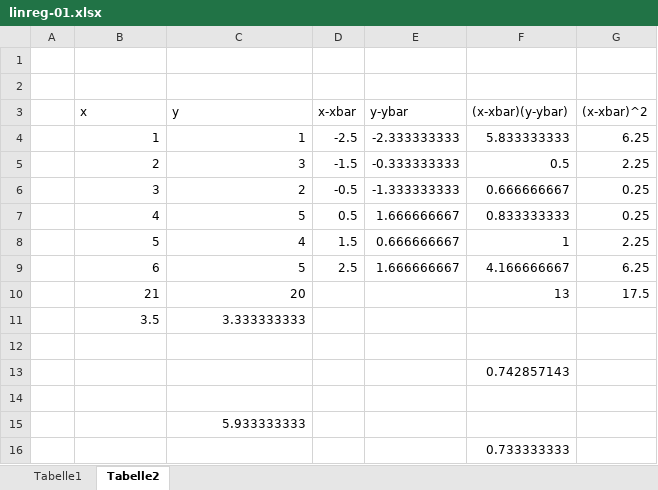
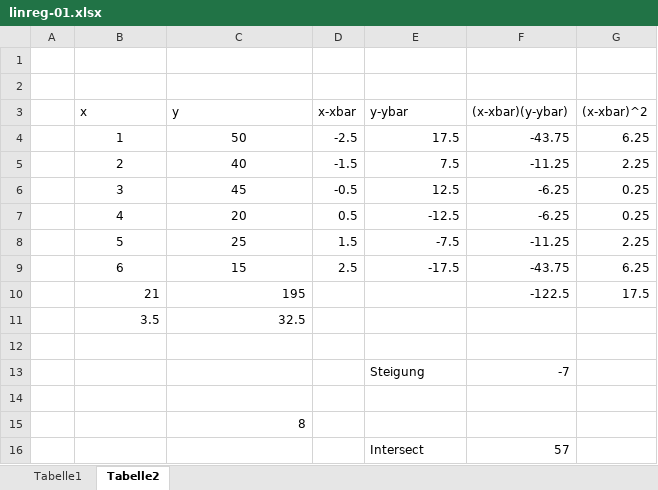
Before and after one commit to UweZiegenhagen/Introduction_Linear_Regression, an Excel workbook: linreg-01.xlsx, sheet Tabelle2, drawn as a sheet; values as stored, in another font and other column widths than the file's, no borders; removed rows and columns are numbered as before the commit, all else as after; the diff names each change by its address in the sheet, - before the commit and + after, or states it on an @@ line.

```diff
--- a/linreg-01.xlsx (sheet Tabelle2)
+++ b/linreg-01.xlsx (sheet Tabelle2)
-B4:C9 alignment: right
+B4:C9 alignment: center
-C4 (y): 1
+C4 (y): 50
-E4 (y-ybar): -2.333333333
+E4 (y-ybar): 17.5
-F4 ((x-xbar)(y-ybar)): 5.833333333
+F4 ((x-xbar)(y-ybar)): -43.75
-C5 (y): 3
+C5 (y): 40
-E5 (y-ybar): -0.333333333
+E5 (y-ybar): 7.5
-F5 ((x-xbar)(y-ybar)): 0.5
+F5 ((x-xbar)(y-ybar)): -11.25
-C6 (y): 2
+C6 (y): 45
-E6 (y-ybar): -1.333333333
+E6 (y-ybar): 12.5
-F6 ((x-xbar)(y-ybar)): 0.666666667
+F6 ((x-xbar)(y-ybar)): -6.25
-C7 (y): 5
+C7 (y): 20
-E7 (y-ybar): 1.666666667
+E7 (y-ybar): -12.5
-F7 ((x-xbar)(y-ybar)): 0.833333333
+F7 ((x-xbar)(y-ybar)): -6.25
-C8 (y): 4
+C8 (y): 25
-E8 (y-ybar): 0.666666667
+E8 (y-ybar): -7.5
-F8 ((x-xbar)(y-ybar)): 1
+F8 ((x-xbar)(y-ybar)): -11.25
-C9 (y): 5
+C9 (y): 15
-E9 (y-ybar): 1.666666667
+E9 (y-ybar): -17.5
-F9 ((x-xbar)(y-ybar)): 4.166666667
+F9 ((x-xbar)(y-ybar)): -43.75
-C10 (y): 20
+C10 (y): 195
-F10 ((x-xbar)(y-ybar)): 13
+F10 ((x-xbar)(y-ybar)): -122.5
-C11 (y): 3.333333333
+C11 (y): 32.5
-row 13:  |  |  |  |  | 0.742857143
+row 13:  |  |  |  | Steigung | -7
-C15 (y): 5.933333333
+C15 (y): 8
-row 16:  |  |  |  |  | 0.733333333
+row 16:  |  |  |  | Intersect | 57
```
Also changed, not shown: sheet Tabelle1, charts or pictures, 2 other files.
